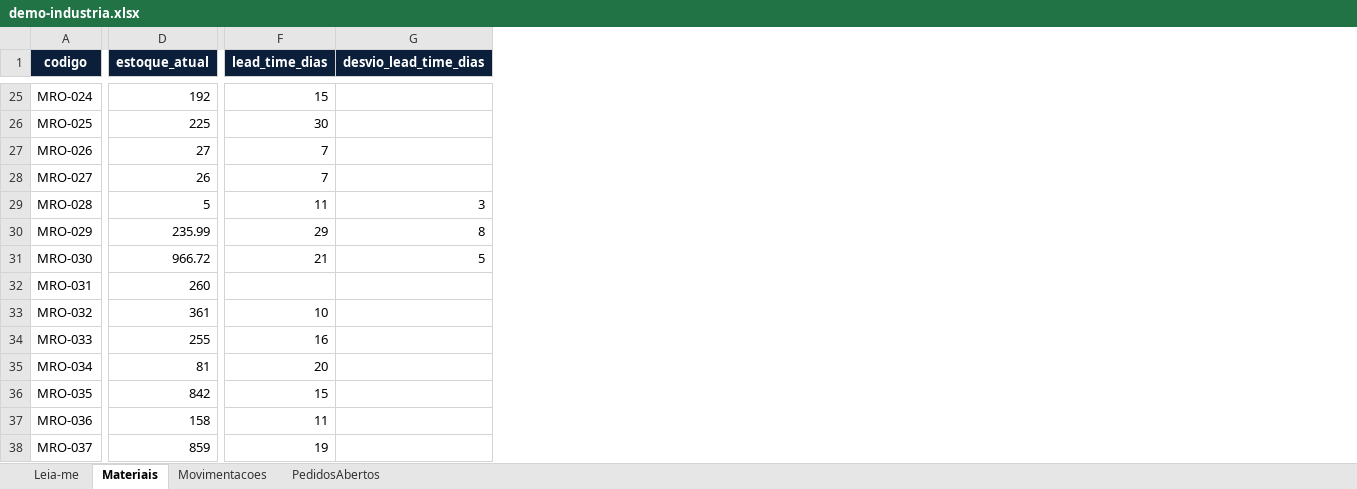
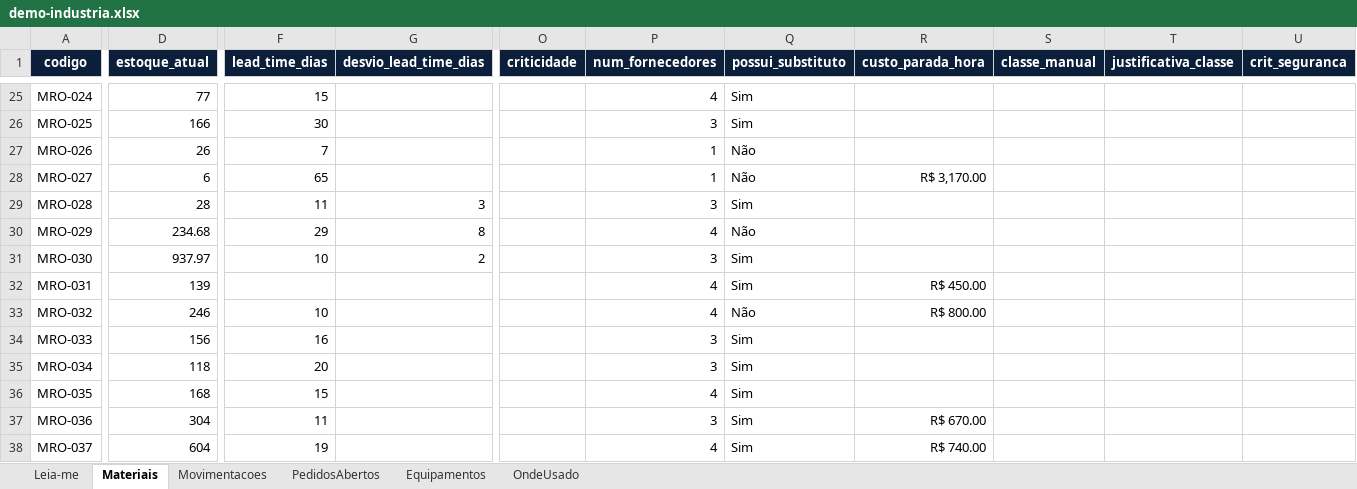
Before and after one commit to gorc-supply/kit-estoque-mrp, an Excel workbook: public/exemplos/demo-industria.xlsx, sheet Materiais, drawn as a sheet; only a part is shown, gaps mark what is left out; values as stored, in another font and other column widths than the file's, no borders; the diff covers the shown part only; the diff names each change by its address in the sheet, - before the commit and + after, or states it on an @@ line.

```diff
--- a/public/exemplos/demo-industria.xlsx (sheet Materiais)
+++ b/public/exemplos/demo-industria.xlsx (sheet Materiais)
+sheet tab: Equipamentos
+sheet tab: OndeUsado
+column O (criticidade), empty
+column P (num_fornecedores), rows 25-38: 4 | 3 | 1 | 1 | 3 | 4 | 3 | 4 | 4 | 3 | 3 | 4 | 3 | 4
+column Q (possui_substituto), rows 25-38: Sim | Sim | Não | Não | Sim | Não | Sim | Sim | Não | Sim | Sim | Sim | Sim | Sim
+column R (custo_parada_hora), rows 28-38: R$ 3,170.00 |  |  |  | R$ 450.00 | R$ 800.00 |  |  |  | R$ 670.00 | R$ 740.00
+column S (classe_manual), empty
+column T (justificativa_classe), empty
+column U (crit_seguranca), empty
-D25 (estoque_atual): 192
+D25 (estoque_atual): 77
-D26 (estoque_atual): 225
+D26 (estoque_atual): 166
-D27 (estoque_atual): 27
+D27 (estoque_atual): 26
-D28 (estoque_atual): 26
+D28 (estoque_atual): 6
-F28 (lead_time_dias): 7
+F28 (lead_time_dias): 65
-D29 (estoque_atual): 5
+D29 (estoque_atual): 28
-D30 (estoque_atual): 235.99
+D30 (estoque_atual): 234.68
-D31 (estoque_atual): 966.72
+D31 (estoque_atual): 937.97
-F31 (lead_time_dias): 21
+F31 (lead_time_dias): 10
-G31 (desvio_lead_time_dias): 5
+G31 (desvio_lead_time_dias): 2
-D32 (estoque_atual): 260
+D32 (estoque_atual): 139
-D33 (estoque_atual): 361
+D33 (estoque_atual): 246
-D34 (estoque_atual): 255
+D34 (estoque_atual): 156
-D35 (estoque_atual): 81
+D35 (estoque_atual): 118
-D36 (estoque_atual): 842
+D36 (estoque_atual): 168
-D37 (estoque_atual): 158
+D37 (estoque_atual): 304
-D38 (estoque_atual): 859
+D38 (estoque_atual): 604
```
Also changed, not shown: 142 edited cells elsewhere in this sheet, sheet Movimentacoes, sheet PedidosAbertos, public/exemplos/demo-montagem.xlsx, 29 other files.
